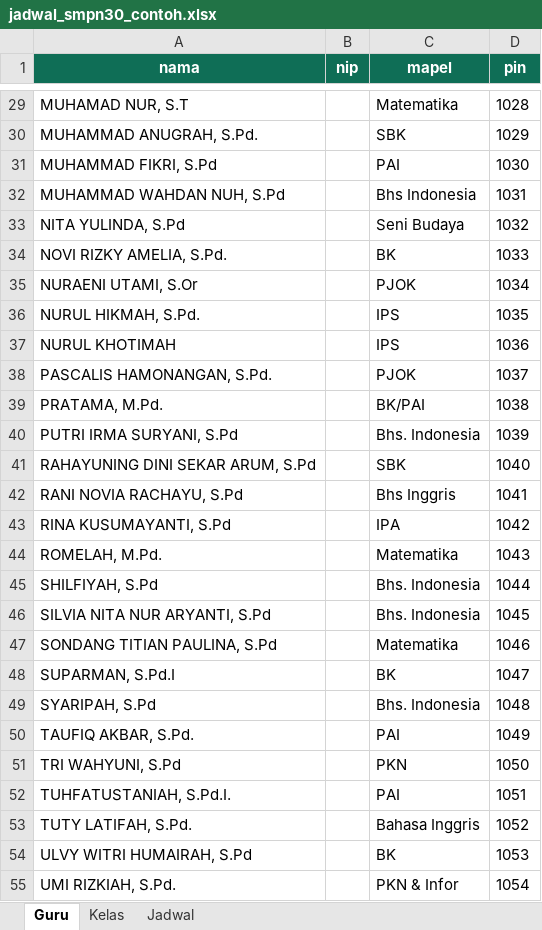
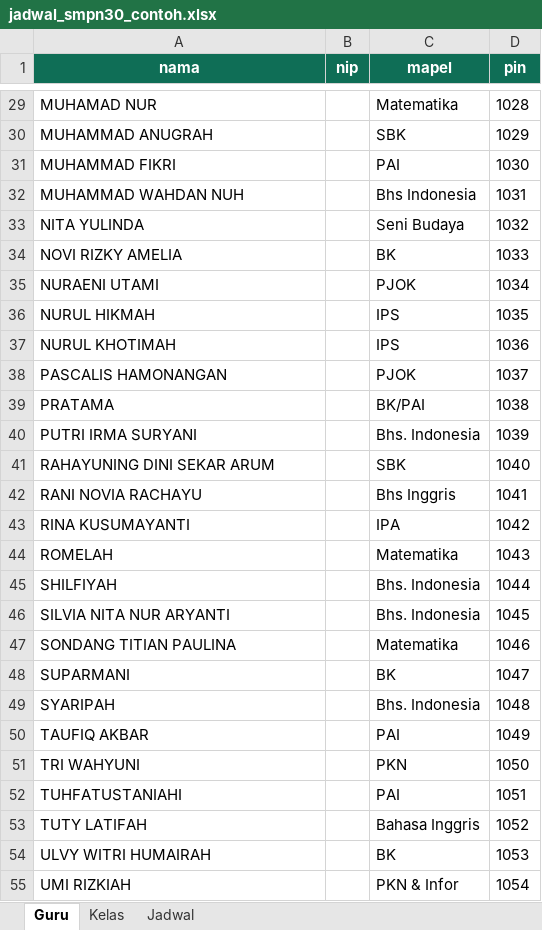
Before and after one commit to alamsyahpskotang/presensi-guru-30, an Excel workbook: jadwal_smpn30_contoh.xlsx, sheet Guru, drawn as a sheet; only a part is shown, gaps mark what is left out; values as stored, in another font and other column widths than the file's, no borders; the diff covers the shown part only; the diff names each change by its address in the sheet, - before the commit and + after, or states it on an @@ line.

```diff
--- a/jadwal_smpn30_contoh.xlsx (sheet Guru)
+++ b/jadwal_smpn30_contoh.xlsx (sheet Guru)
-A29 (nama): MUHAMAD NUR, S.T
+A29 (nama): MUHAMAD NUR
-A30 (nama): MUHAMMAD ANUGRAH, S.Pd.
+A30 (nama): MUHAMMAD ANUGRAH
-A31 (nama): MUHAMMAD FIKRI, S.Pd
+A31 (nama): MUHAMMAD FIKRI
-A32 (nama): MUHAMMAD WAHDAN NUH, S.Pd
+A32 (nama): MUHAMMAD WAHDAN NUH
-A33 (nama): NITA YULINDA, S.Pd
+A33 (nama): NITA YULINDA
-A34 (nama): NOVI RIZKY AMELIA, S.Pd.
+A34 (nama): NOVI RIZKY AMELIA
-A35 (nama): NURAENI UTAMI, S.Or
+A35 (nama): NURAENI UTAMI
-A36 (nama): NURUL HIKMAH, S.Pd.
+A36 (nama): NURUL HIKMAH
-A38 (nama): PASCALIS HAMONANGAN, S.Pd.
+A38 (nama): PASCALIS HAMONANGAN
-A39 (nama): PRATAMA, M.Pd.
+A39 (nama): PRATAMA
-A40 (nama): PUTRI IRMA SURYANI, S.Pd
+A40 (nama): PUTRI IRMA SURYANI
-A41 (nama): RAHAYUNING DINI SEKAR ARUM, S.Pd
+A41 (nama): RAHAYUNING DINI SEKAR ARUM
-A42 (nama): RANI NOVIA RACHAYU, S.Pd
+A42 (nama): RANI NOVIA RACHAYU
-A43 (nama): RINA KUSUMAYANTI, S.Pd
+A43 (nama): RINA KUSUMAYANTI
-A44 (nama): ROMELAH, M.Pd.
+A44 (nama): ROMELAH
-A45 (nama): SHILFIYAH, S.Pd
+A45 (nama): SHILFIYAH
-A46 (nama): SILVIA NITA NUR ARYANTI, S.Pd
+A46 (nama): SILVIA NITA NUR ARYANTI
-A47 (nama): SONDANG TITIAN PAULINA, S.Pd
+A47 (nama): SONDANG TITIAN PAULINA
-A48 (nama): SUPARMAN, S.Pd.I
+A48 (nama): SUPARMANI
-A49 (nama): SYARIPAH, S.Pd
+A49 (nama): SYARIPAH
-A50 (nama): TAUFIQ AKBAR, S.Pd.
+A50 (nama): TAUFIQ AKBAR
-A51 (nama): TRI WAHYUNI, S.Pd
+A51 (nama): TRI WAHYUNI
-A52 (nama): TUHFATUSTANIAH, S.Pd.I.
+A52 (nama): TUHFATUSTANIAHI
-A53 (nama): TUTY LATIFAH, S.Pd.
+A53 (nama): TUTY LATIFAH
-A54 (nama): ULVY WITRI HUMAIRAH, S.Pd
+A54 (nama): ULVY WITRI HUMAIRAH
-A55 (nama): UMI RIZKIAH, S.Pd.
+A55 (nama): UMI RIZKIAH
```
Also changed, not shown: 28 edited cells elsewhere in this sheet, sheet Jadwal, 3 other files.
